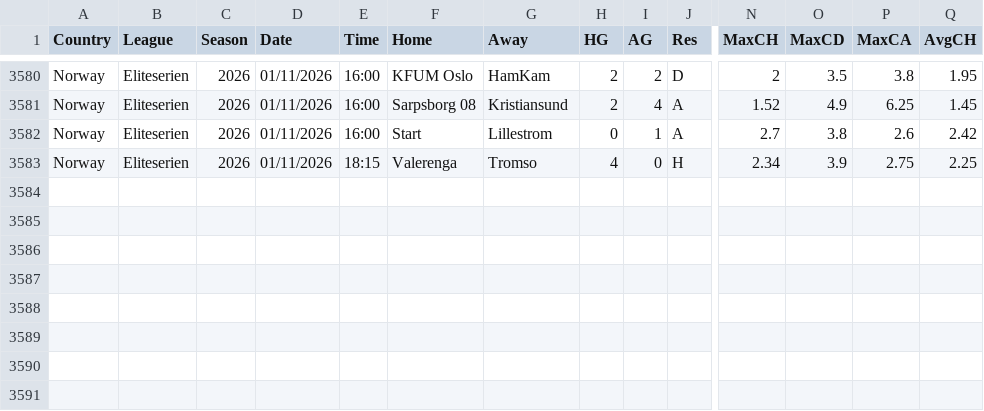
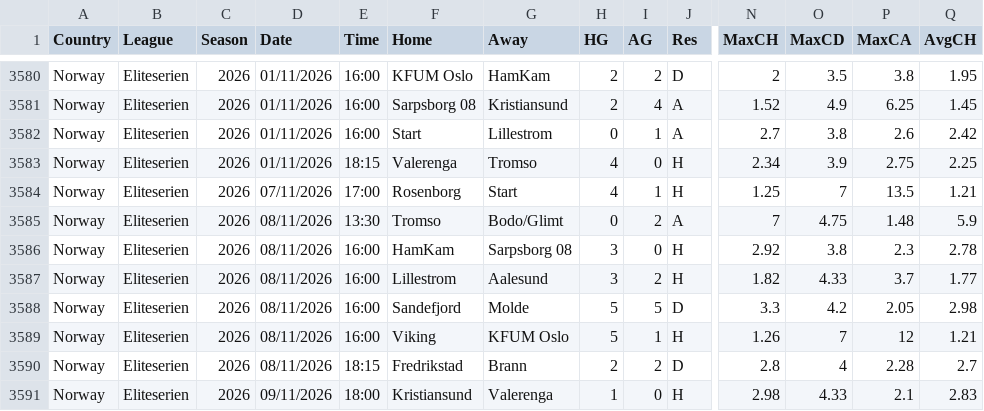
Before and after one commit to 3E-1K/azeto_pronos, a CSV file: data/raw/new_NOR.csv, drawn as a sheet; only a part is shown, gaps mark what is left out; rows hold the shown columns only; the diff names each change by its address in the sheet, - before the commit and + after, or states it on an @@ line.

```diff
--- a/data/raw/new_NOR.csv
+++ b/data/raw/new_NOR.csv
+row 3584: Norway | Eliteserien | 2026 | 07/11/2026 | 17:00 | Rosenborg | Start | 4 | 1 | H | 1.25 | 7 | 13.5 | 1.21
+row 3585: Norway | Eliteserien | 2026 | 08/11/2026 | 13:30 | Tromso | Bodo/Glimt | 0 | 2 | A | 7 | 4.75 | 1.48 | 5.9
+row 3586: Norway | Eliteserien | 2026 | 08/11/2026 | 16:00 | HamKam | Sarpsborg 08 | 3 | 0 | H | 2.92 | 3.8 | 2.3 | 2.78
+row 3587: Norway | Eliteserien | 2026 | 08/11/2026 | 16:00 | Lillestrom | Aalesund | 3 | 2 | H | 1.82 | 4.33 | 3.7 | 1.77
+row 3588: Norway | Eliteserien | 2026 | 08/11/2026 | 16:00 | Sandefjord | Molde | 5 | 5 | D | 3.3 | 4.2 | 2.05 | 2.98
+row 3589: Norway | Eliteserien | 2026 | 08/11/2026 | 16:00 | Viking | KFUM Oslo | 5 | 1 | H | 1.26 | 7 | 12 | 1.21
+row 3590: Norway | Eliteserien | 2026 | 08/11/2026 | 18:15 | Fredrikstad | Brann | 2 | 2 | D | 2.8 | 4 | 2.28 | 2.7
+row 3591: Norway | Eliteserien | 2026 | 09/11/2026 | 18:00 | Kristiansund | Valerenga | 1 | 0 | H | 2.98 | 4.33 | 2.1 | 2.83
```
Also changed, not shown: data/raw/2627_SP2.csv, data/raw/new_POL.csv, 8 other files.
